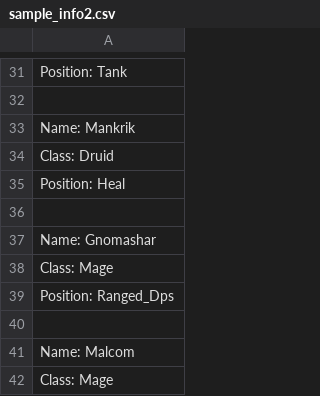
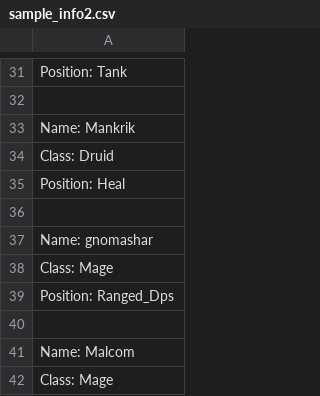
Before and after one commit to Delenil/CSV-To-Excel-Data-Converter, a CSV file: characters/sample_info2.csv, drawn as a sheet; only a part is shown, gaps mark what is left out.

Commit message:
sample_info2.csv for testing.

```diff
--- a/characters/sample_info2.csv
+++ b/characters/sample_info2.csv
@@ -36,3 +36,3 @@ Position: Heal
 
-Name: Gnomashar
+Name: gnomashar
 Class: Mage
```
